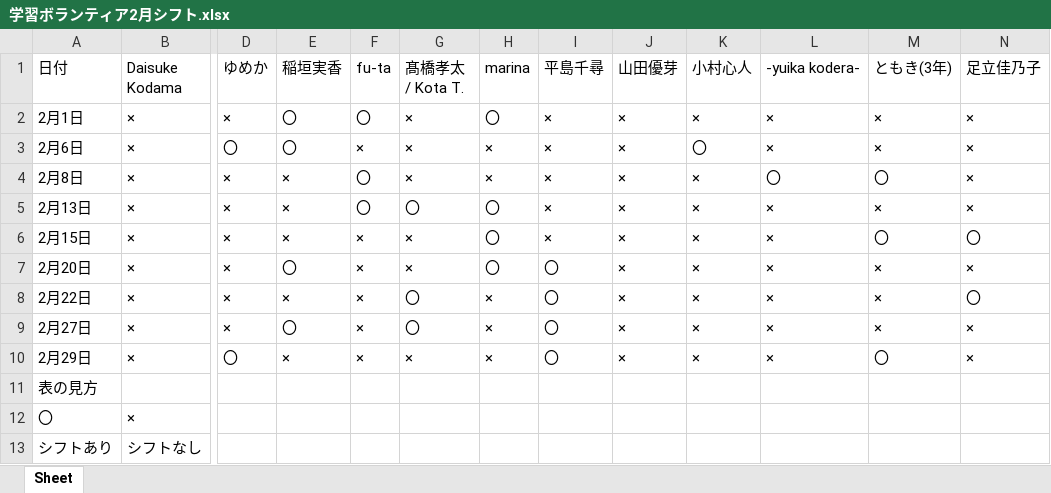
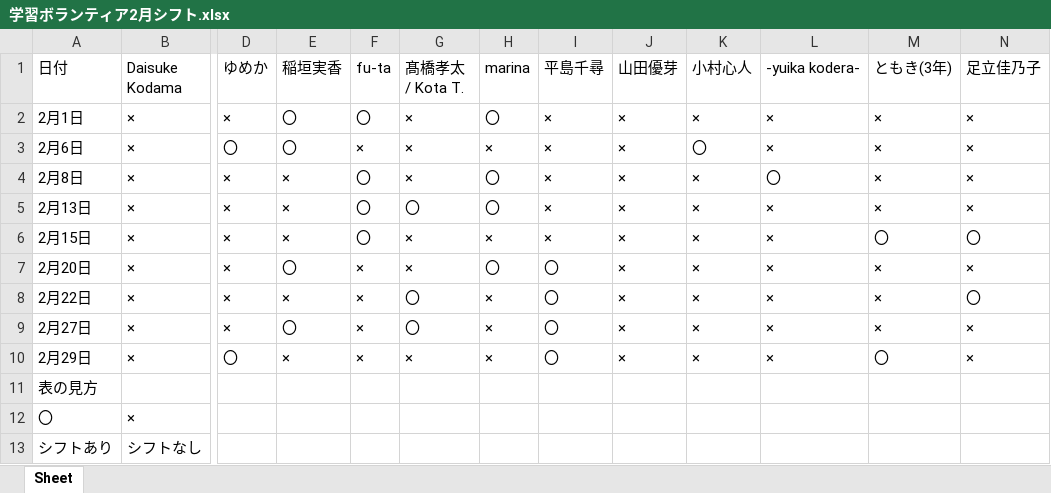
Before and after one commit to mamisanlover/test, an Excel workbook: 学習ボランティア2月シフト.xlsx, sheet Sheet, drawn as a sheet; only a part is shown, gaps mark what is left out; values as stored, in another font and other column widths than the file's, no borders; the diff names each change by its address in the sheet, - before the commit and + after, or states it on an @@ line.

```diff
--- a/学習ボランティア2月シフト.xlsx (sheet Sheet)
+++ b/学習ボランティア2月シフト.xlsx (sheet Sheet)
-H4 (marina): ×
+H4 (marina): 〇
-M4 (ともき(3年)): 〇
+M4 (ともき(3年)): ×
-F6 (fu-ta): ×
+F6 (fu-ta): 〇
-H6 (marina): 〇
+H6 (marina): ×
```
Also changed, not shown: 6 other files.
